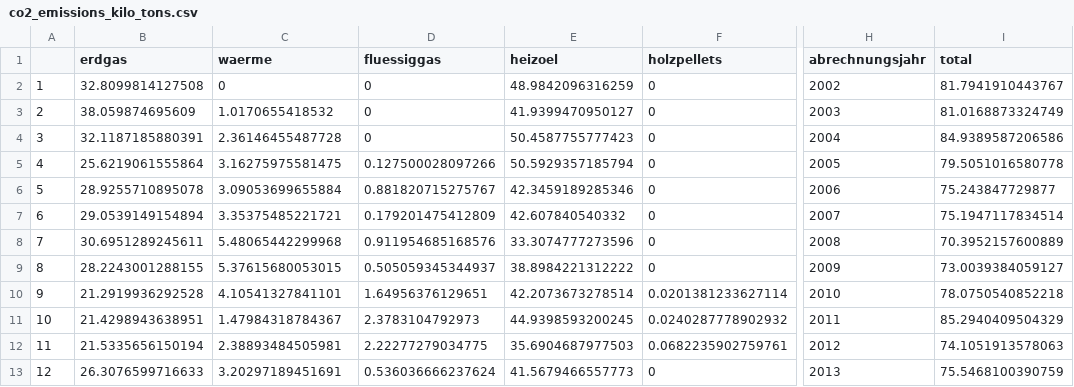
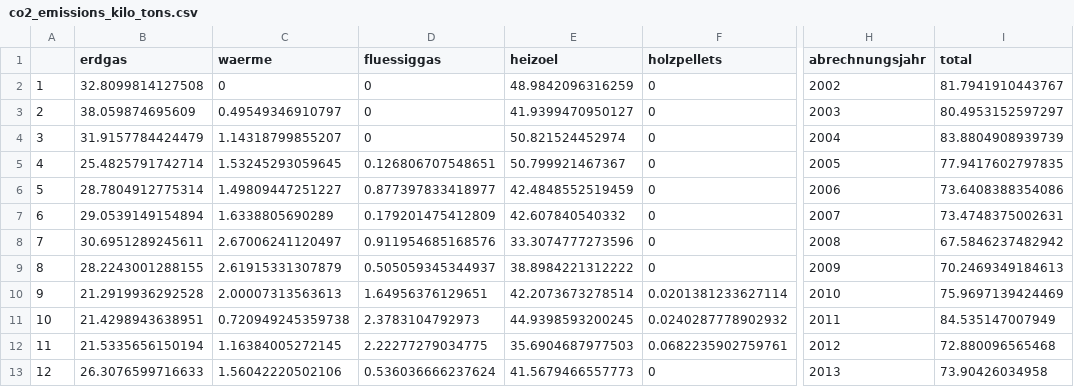
Before and after one commit to bhaskar-kamble/co2emissions, a CSV file: data/ulm/sfh/co2_emissions_kilo_tons.csv, drawn as a sheet; only a part is shown, gaps mark what is left out; the diff covers the shown part only; the diff names each change by its address in the sheet, - before the commit and + after, or states it on an @@ line.

```diff
--- a/data/ulm/sfh/co2_emissions_kilo_tons.csv
+++ b/data/ulm/sfh/co2_emissions_kilo_tons.csv
-C3 (waerme): 1.0170655418532
+C3 (waerme): 0.49549346910797
-I3 (total): 81.0168873324749
+I3 (total): 80.4953152597297
-B4 (erdgas): 32.1187185880391
+B4 (erdgas): 31.9157784424479
-C4 (waerme): 2.36146455487728
+C4 (waerme): 1.14318799855207
-E4 (heizoel): 50.4587755777423
+E4 (heizoel): 50.821524452974
-I4 (total): 84.9389587206586
+I4 (total): 83.8804908939739
-B5 (erdgas): 25.6219061555864
+B5 (erdgas): 25.4825791742714
-C5 (waerme): 3.16275975581475
+C5 (waerme): 1.53245293059645
-D5 (fluessiggas): 0.127500028097266
+D5 (fluessiggas): 0.126806707548651
-E5 (heizoel): 50.5929357185794
+E5 (heizoel): 50.799921467367
-I5 (total): 79.5051016580778
+I5 (total): 77.9417602797835
-B6 (erdgas): 28.9255710895078
+B6 (erdgas): 28.7804912775314
-C6 (waerme): 3.09053699655884
+C6 (waerme): 1.49809447251227
-D6 (fluessiggas): 0.881820715275767
+D6 (fluessiggas): 0.877397833418977
-E6 (heizoel): 42.3459189285346
+E6 (heizoel): 42.4848552519459
-I6 (total): 75.243847729877
+I6 (total): 73.6408388354086
-C7 (waerme): 3.35375485221721
+C7 (waerme): 1.6338805690289
-I7 (total): 75.1947117834514
+I7 (total): 73.4748375002631
-C8 (waerme): 5.48065442299968
+C8 (waerme): 2.67006241120497
-I8 (total): 70.3952157600889
+I8 (total): 67.5846237482942
-C9 (waerme): 5.37615680053015
+C9 (waerme): 2.61915331307879
-I9 (total): 73.0039384059127
+I9 (total): 70.2469349184613
-C10 (waerme): 4.10541327841101
+C10 (waerme): 2.00007313563613
-I10 (total): 78.0750540852218
+I10 (total): 75.9697139424469
-C11 (waerme): 1.47984318784367
+C11 (waerme): 0.720949245359738
-I11 (total): 85.2940409504329
+I11 (total): 84.535147007949
-C12 (waerme): 2.38893484505981
+C12 (waerme): 1.16384005272145
-I12 (total): 74.1051913578063
+I12 (total): 72.880096565468
-C13 (waerme): 3.20297189451691
+C13 (waerme): 1.56042220502106
-I13 (total): 75.5468100390759
+I13 (total): 73.90426034958
```
Also changed, not shown: 25 edited cells elsewhere in this file, data/ulm/sfh/ET_anteile_verbrauch.csv, data/ulm/sfh/gesamt_verbrauch.csv, 16 other files.
